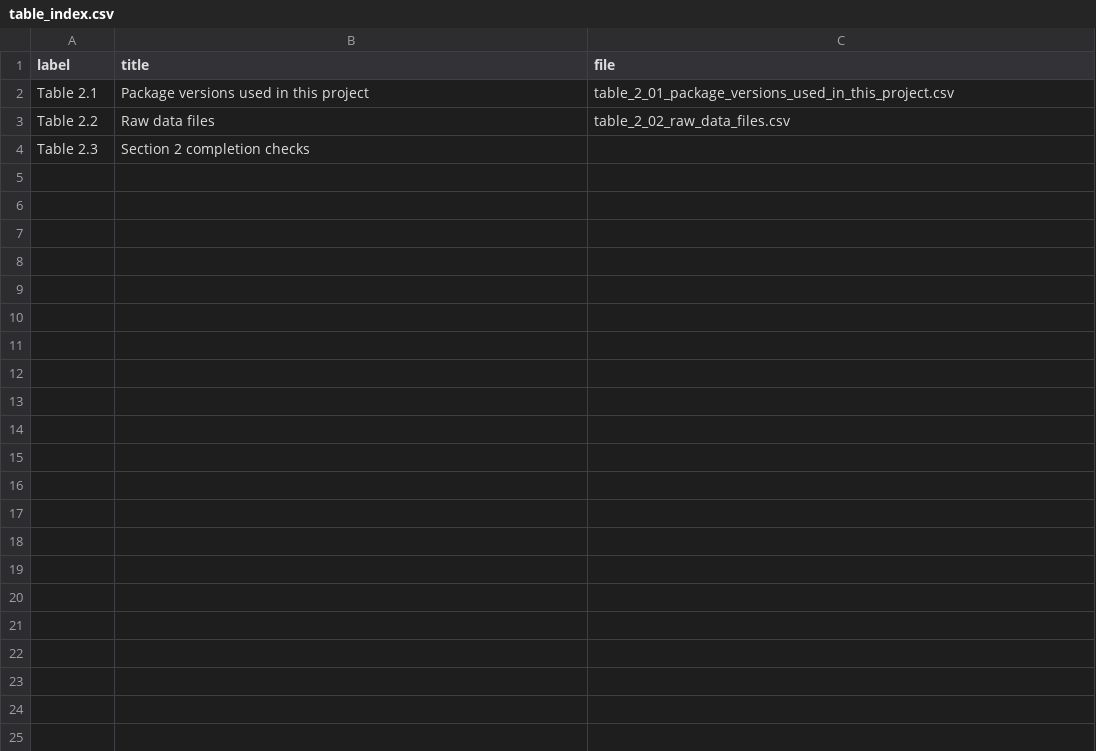
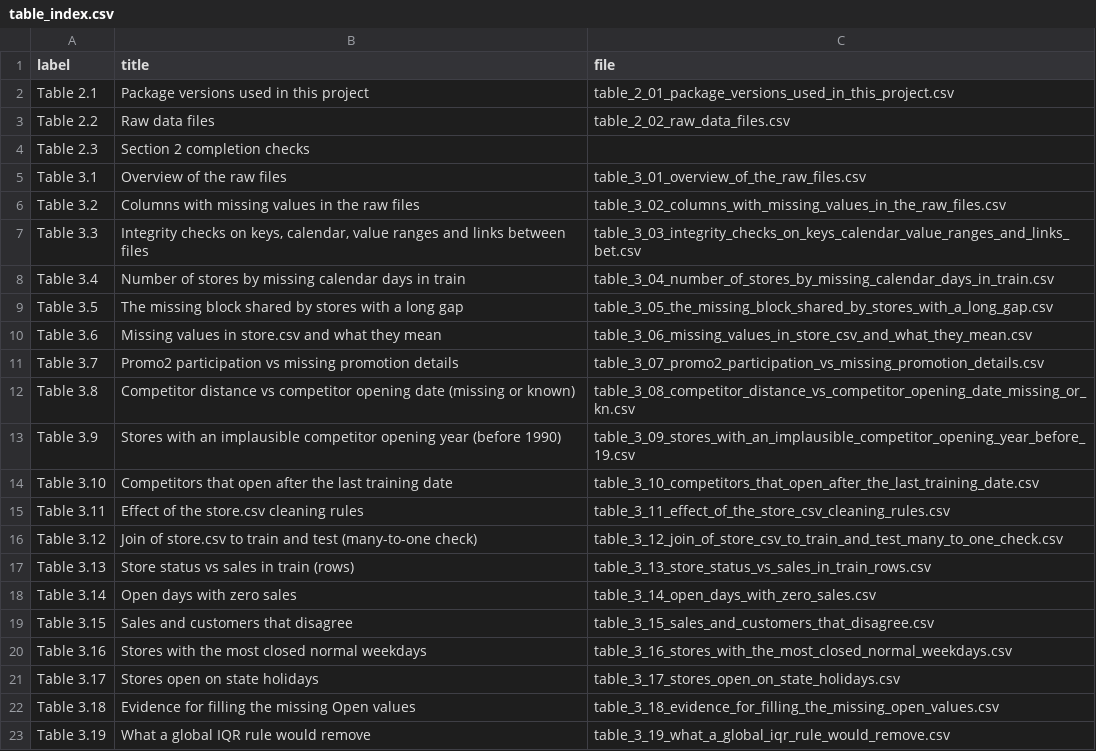
Before and after one commit to srishkyra/NEXTHIKES-IT-SOLUTIONS-Pvt.-Ltd.---PROJECT-6, a CSV file: outputs/table_index.csv, drawn as a sheet; only a part is shown; the diff covers the shown part only.

```diff
--- a/outputs/table_index.csv
+++ b/outputs/table_index.csv
@@ -4 +4,20 @@ Table 2.2,Raw data files,table_2_02_raw_data_files.csv
 Table 2.3,Section 2 completion checks,
+Table 3.1,Overview of the raw files,table_3_01_overview_of_the_raw_files.csv
+Table 3.2,Columns with missing values in the raw files,table_3_02_columns_with_missing_values_in_the_raw_files.csv
+Table 3.3,"Integrity checks on keys, calendar, value ranges and links between files",table_3_03_integrity_checks_on_keys_calendar_value_ranges_and_links_bet.csv
+Table 3.4,Number of stores by missing calendar days in train,table_3_04_number_of_stores_by_missing_calendar_days_in_train.csv
+Table 3.5,The missing block shared by stores with a long gap,table_3_05_the_missing_block_shared_by_stores_with_a_long_gap.csv
+Table 3.6,Missing values in store.csv and what they mean,table_3_06_missing_values_in_store_csv_and_what_they_mean.csv
+Table 3.7,Promo2 participation vs missing promotion details,table_3_07_promo2_participation_vs_missing_promotion_details.csv
+Table 3.8,Competitor distance vs competitor opening date (missing or known),table_3_08_competitor_distance_vs_competitor_opening_date_missing_or_kn.csv
+Table 3.9,Stores with an implausible competitor opening year (before 1990),table_3_09_stores_with_an_implausible_competitor_opening_year_before_19.csv
+Table 3.10,Competitors that open after the last training date,table_3_10_competitors_that_open_after_the_last_training_date.csv
+Table 3.11,Effect of the store.csv cleaning rules,table_3_11_effect_of_the_store_csv_cleaning_rules.csv
+Table 3.12,Join of store.csv to train and test (many-to-one check),table_3_12_join_of_store_csv_to_train_and_test_many_to_one_check.csv
+Table 3.13,Store status vs sales in train (rows),table_3_13_store_status_vs_sales_in_train_rows.csv
+Table 3.14,Open days with zero sales,table_3_14_open_days_with_zero_sales.csv
+Table 3.15,Sales and customers that disagree,table_3_15_sales_and_customers_that_disagree.csv
+Table 3.16,Stores with the most closed normal weekdays,table_3_16_stores_with_the_most_closed_normal_weekdays.csv
+Table 3.17,Stores open on state holidays,table_3_17_stores_open_on_state_holidays.csv
+Table 3.18,Evidence for filling the missing Open values,table_3_18_evidence_for_filling_the_missing_open_values.csv
+Table 3.19,What a global IQR rule would remove,table_3_19_what_a_global_iqr_rule_would_remove.csv
```
Also changed, not shown: 13 added rows elsewhere in this file, outputs/decision_register.csv, outputs/limitations.csv, 43 other files.
